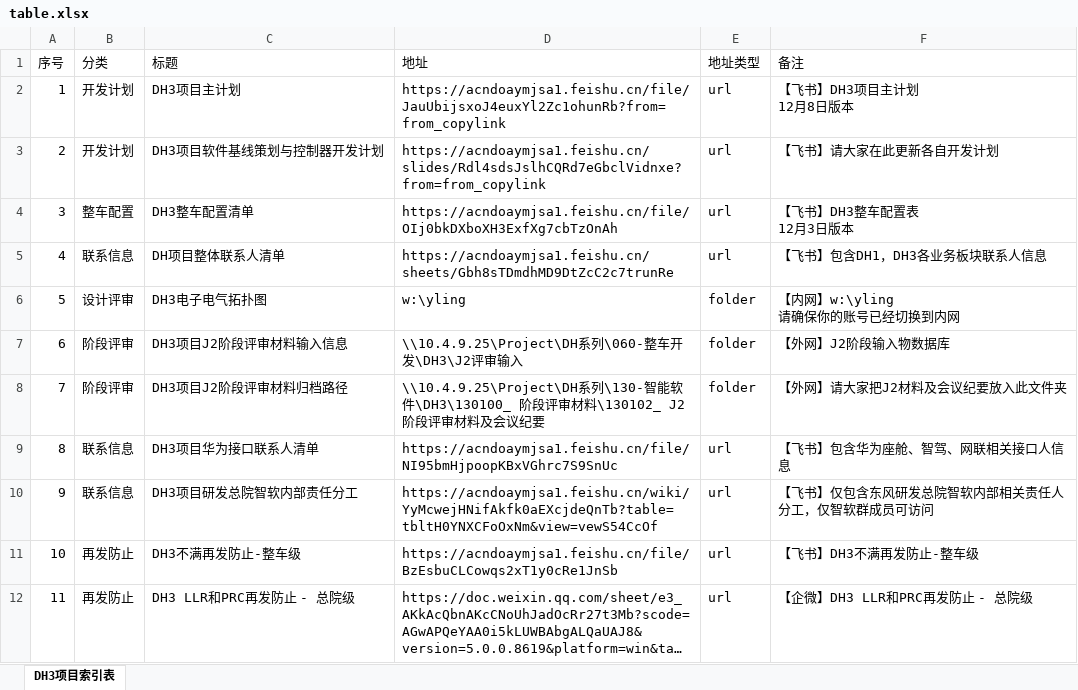
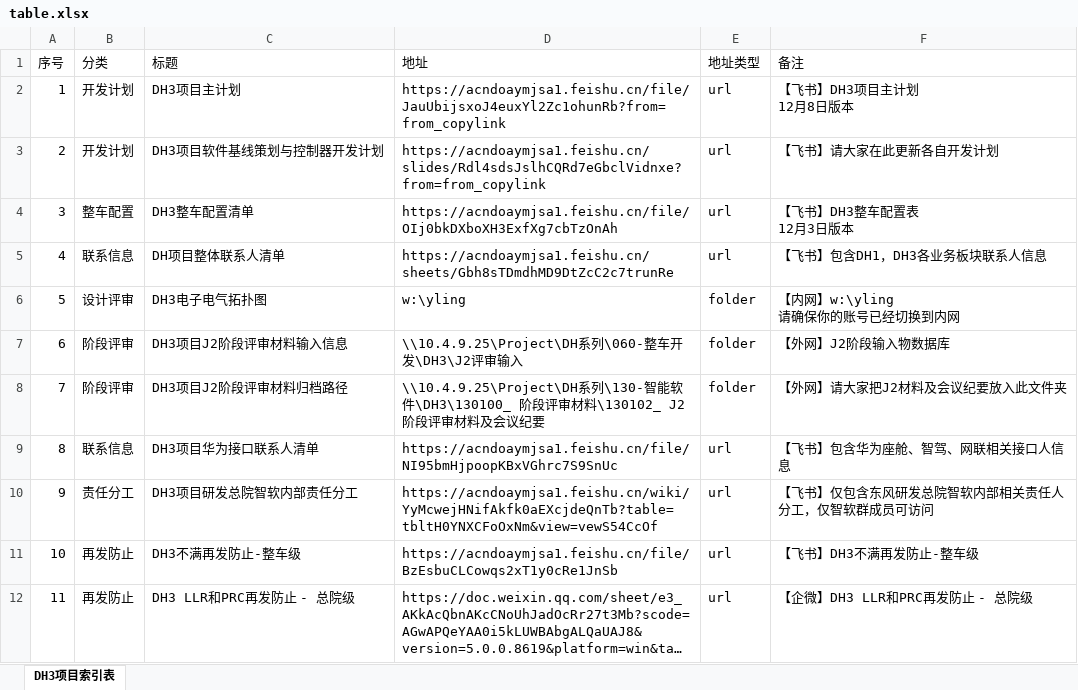
Before and after one commit to Cybereign/securityconfig, an Excel workbook: table.xlsx, sheet DH3项目索引表, drawn as a sheet; long unchanged cells end in …; values as stored, in another font and other column widths than the file's, no borders; the diff names each change by its address in the sheet, - before the commit and + after, or states it on an @@ line.

Commit message:
自动同步表格数据 - 2026/1/9 08:09:12 - 共11条记录

```diff
--- a/table.xlsx (sheet DH3项目索引表)
+++ b/table.xlsx (sheet DH3项目索引表)
-B10 (分类): 联系信息
+B10 (分类): 责任分工
```
